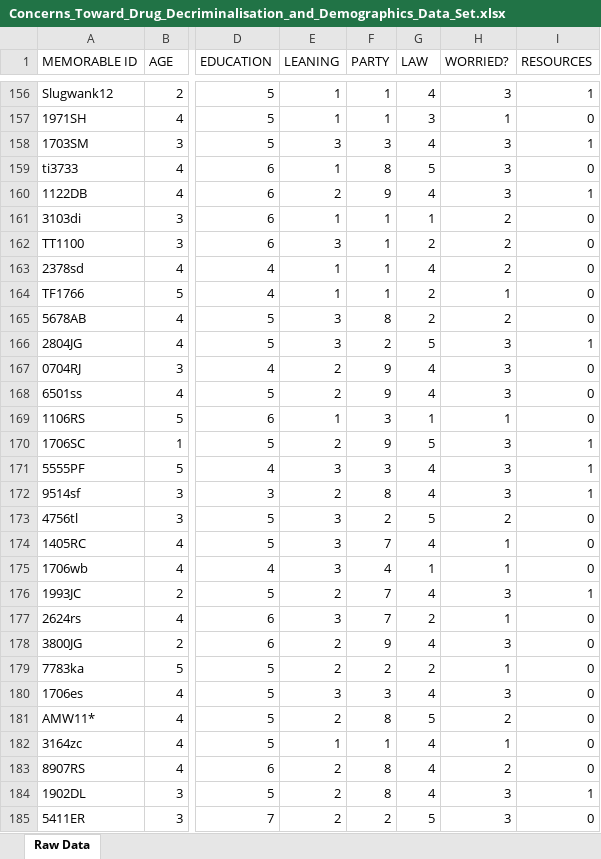
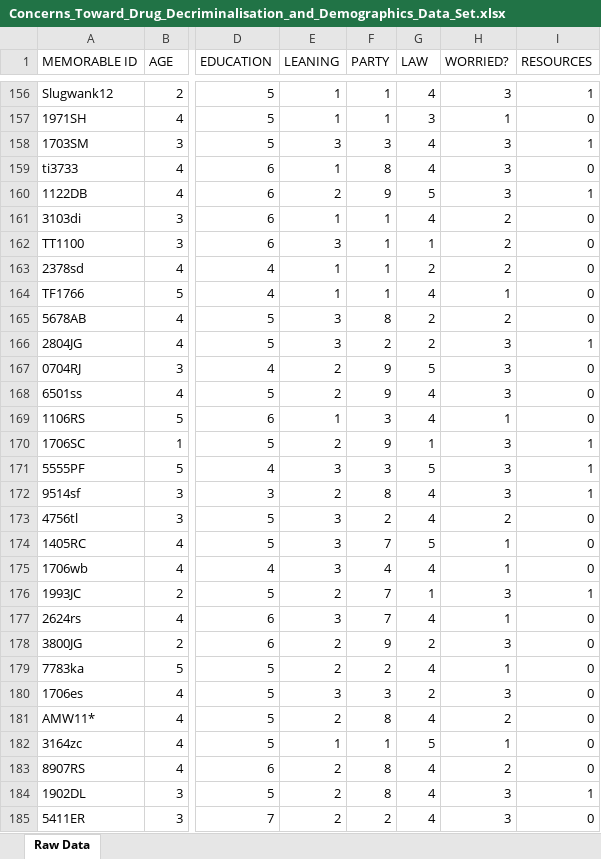
Before and after one commit to lisatitshall/drug-attitudes, an Excel workbook: Data/Concerns_Toward_Drug_Decriminalisation_and_Demographics_Data_Set.xlsx, sheet Raw Data, drawn as a sheet; only a part is shown, gaps mark what is left out; values as stored, in another font and other column widths than the file's, no borders; charts and pictures not drawn; the diff covers the shown part only; the diff names each change by its address in the sheet, - before the commit and + after, or states it on an @@ line.

```diff
--- a/Data/Concerns_Toward_Drug_Decriminalisation_and_Demographics_Data_Set.xlsx (sheet Raw Data)
+++ b/Data/Concerns_Toward_Drug_Decriminalisation_and_Demographics_Data_Set.xlsx (sheet Raw Data)
-G159 (LAW): 5
+G159 (LAW): 4
-G160 (LAW): 4
+G160 (LAW): 5
-G161 (LAW): 1
+G161 (LAW): 4
-G162 (LAW): 2
+G162 (LAW): 1
-G163 (LAW): 4
+G163 (LAW): 2
-G164 (LAW): 2
+G164 (LAW): 4
-G166 (LAW): 5
+G166 (LAW): 2
-G167 (LAW): 4
+G167 (LAW): 5
-G169 (LAW): 1
+G169 (LAW): 4
-G170 (LAW): 5
+G170 (LAW): 1
-G171 (LAW): 4
+G171 (LAW): 5
-G173 (LAW): 5
+G173 (LAW): 4
-G174 (LAW): 4
+G174 (LAW): 5
-G175 (LAW): 1
+G175 (LAW): 4
-G176 (LAW): 4
+G176 (LAW): 1
-G177 (LAW): 2
+G177 (LAW): 4
-G178 (LAW): 4
+G178 (LAW): 2
-G179 (LAW): 2
+G179 (LAW): 4
-G180 (LAW): 4
+G180 (LAW): 2
-G181 (LAW): 5
+G181 (LAW): 4
-G182 (LAW): 4
+G182 (LAW): 5
-G185 (LAW): 5
+G185 (LAW): 4
```
Also changed, not shown: 28 edited cells elsewhere in this sheet, Data/Demographics_and_Attitude_Towards_Drug_Decriminalisation_Policy_Data_Set.xlsx, 5 other files.
